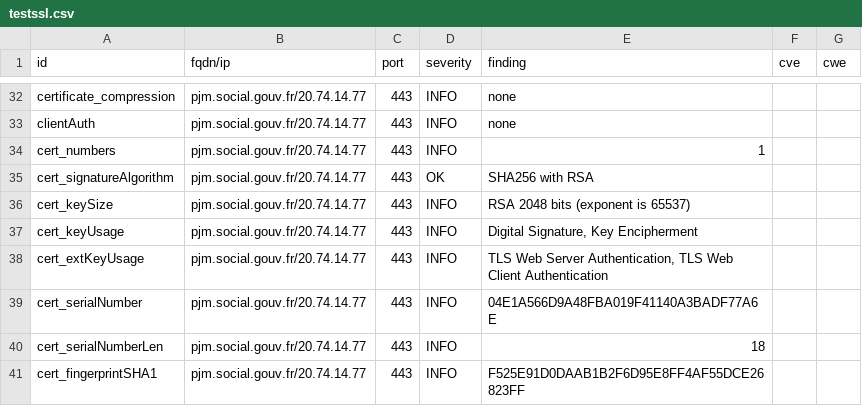
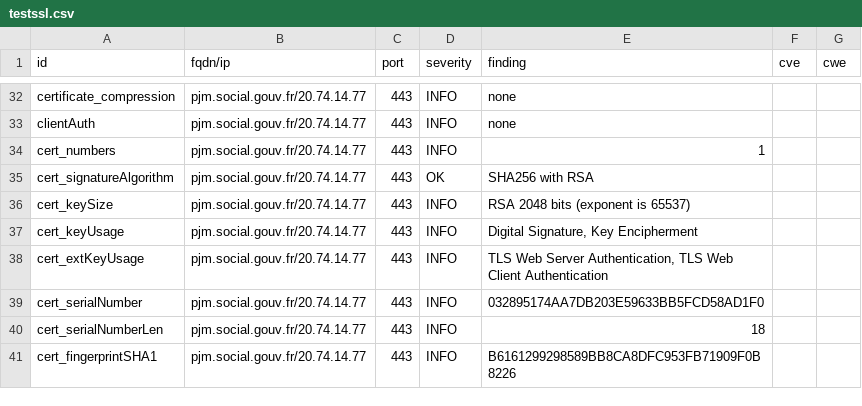
Before and after one commit to ClementNumericite/dashlord, a CSV file: results/aHR0cHM6Ly9wam0uc29jaWFsLmdvdXYuZnI=/testssl.csv, drawn as a sheet; only a part is shown, gaps mark what is left out; the diff covers the shown part only.

```diff
--- a/results/aHR0cHM6Ly9wam0uc29jaWFsLmdvdXYuZnI=/testssl.csv
+++ b/results/aHR0cHM6Ly9wam0uc29jaWFsLmdvdXYuZnI=/testssl.csv
@@ -38,4 +38,4 @@
 "cert_extKeyUsage","pjm.social.gouv.fr/20.74.14.77","443","INFO","TLS Web Server Authentication, TLS Web Client Authentication","",""
-"cert_serialNumber","pjm.social.gouv.fr/20.74.14.77","443","INFO","04E1A566D9A48FBA019F41140A3BADF77A6E","",""
+"cert_serialNumber","pjm.social.gouv.fr/20.74.14.77","443","INFO","032895174AA7DB203E59633BB5FCD58AD1F0","",""
 "cert_serialNumberLen","pjm.social.gouv.fr/20.74.14.77","443","INFO","18","",""
-"cert_fingerprintSHA1","pjm.social.gouv.fr/20.74.14.77","443","INFO","F525E91D0DAAB1B2F6D95E8FF4AF55DCE26823FF","",""
+"cert_fingerprintSHA1","pjm.social.gouv.fr/20.74.14.77","443","INFO","B6161299298589BB8CA8DFC953FB71909F0B8226","",""
```
Also changed, not shown: 9 edited cells elsewhere in this file, 12 other files.
